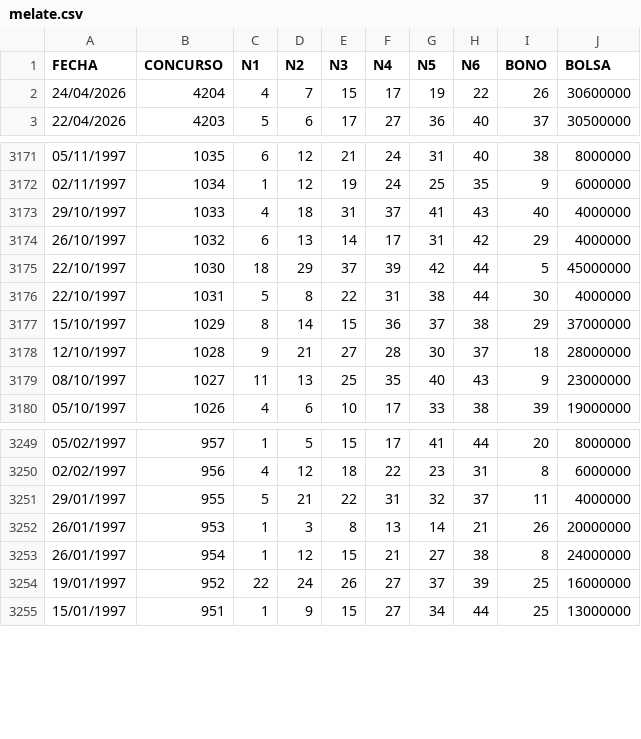
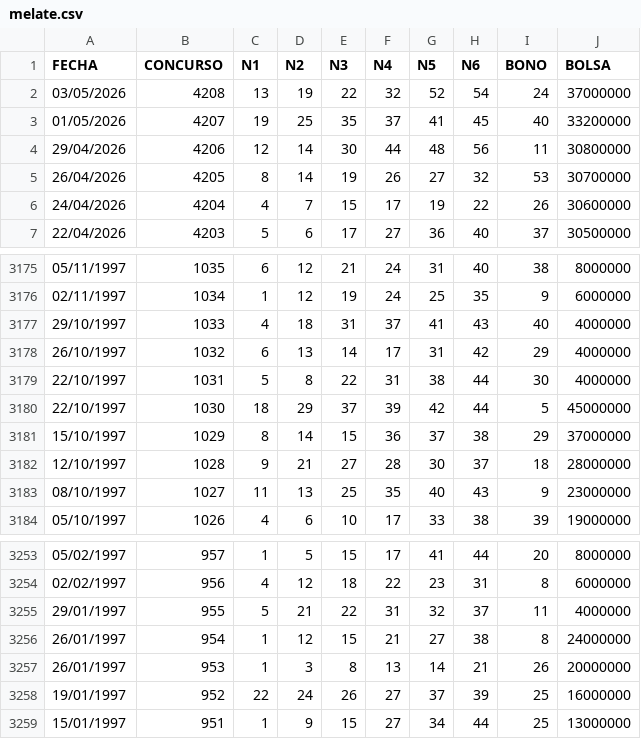
Before and after one commit to marcodurzov/mdv-ps-jefe-maestro, a CSV file: data/melate.csv, drawn as a sheet; only a part is shown, gaps mark what is left out.

```diff
--- a/data/melate.csv
+++ b/data/melate.csv
@@ -1,2 +1,6 @@
 FECHA,CONCURSO,N1,N2,N3,N4,N5,N6,BONO,BOLSA
+03/05/2026,4208,13,19,22,32,52,54,24,37000000
+01/05/2026,4207,19,25,35,37,41,45,40,33200000
+29/04/2026,4206,12,14,30,44,48,56,11,30800000
+26/04/2026,4205,8,14,19,26,27,32,53,30700000
 24/04/2026,4204,4,7,15,17,19,22,26,30600000
@@ -3174,4 +3178,4 @@ FECHA,CONCURSO,N1,N2,N3,N4,N5,N6,BONO,BOLSA
 26/10/1997,1032,6,13,14,17,31,42,29,4000000
-22/10/1997,1030,18,29,37,39,42,44,5,45000000
 22/10/1997,1031,5,8,22,31,38,44,30,4000000
+22/10/1997,1030,18,29,37,39,42,44,5,45000000
 15/10/1997,1029,8,14,15,36,37,38,29,37000000
@@ -3251,4 +3255,4 @@ FECHA,CONCURSO,N1,N2,N3,N4,N5,N6,BONO,BOLSA
 29/01/1997,955,5,21,22,31,32,37,11,4000000
-26/01/1997,953,1,3,8,13,14,21,26,20000000
 26/01/1997,954,1,12,15,21,27,38,8,24000000
+26/01/1997,953,1,3,8,13,14,21,26,20000000
 19/01/1997,952,22,24,26,27,37,39,25,16000000
```
Also changed, not shown: data/revancha.csv, data/revanchita.csv, 3 other files.
